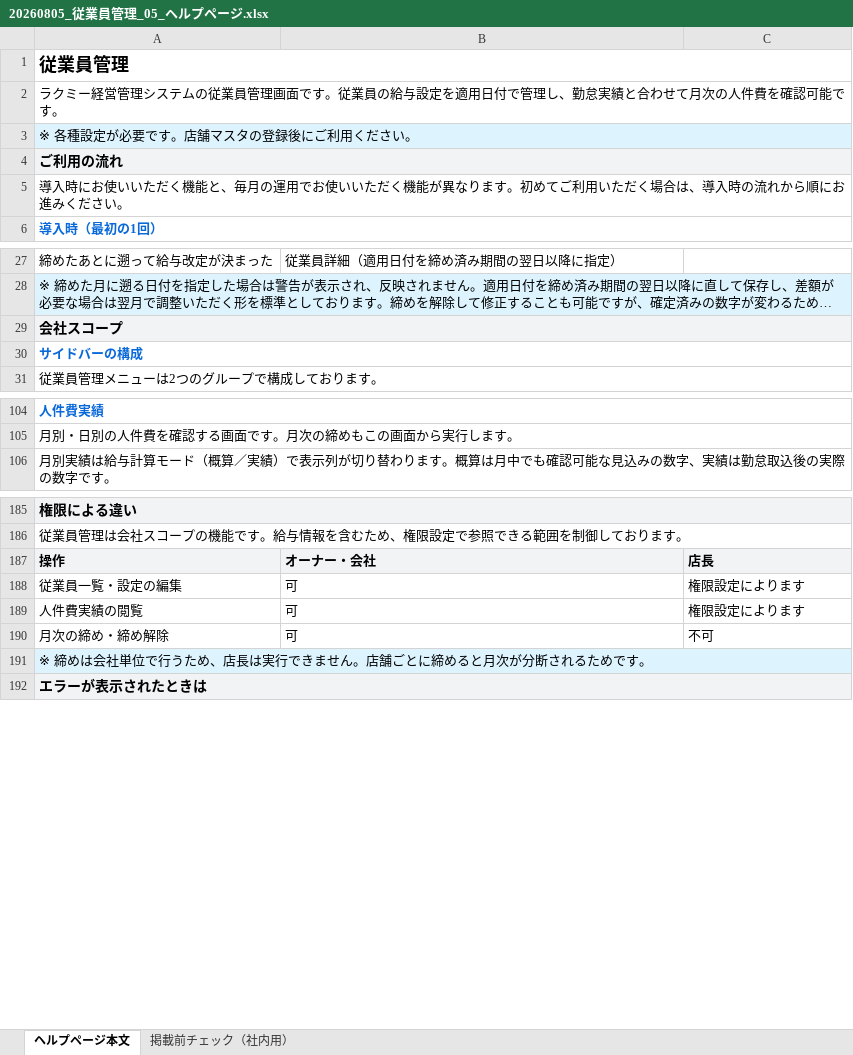
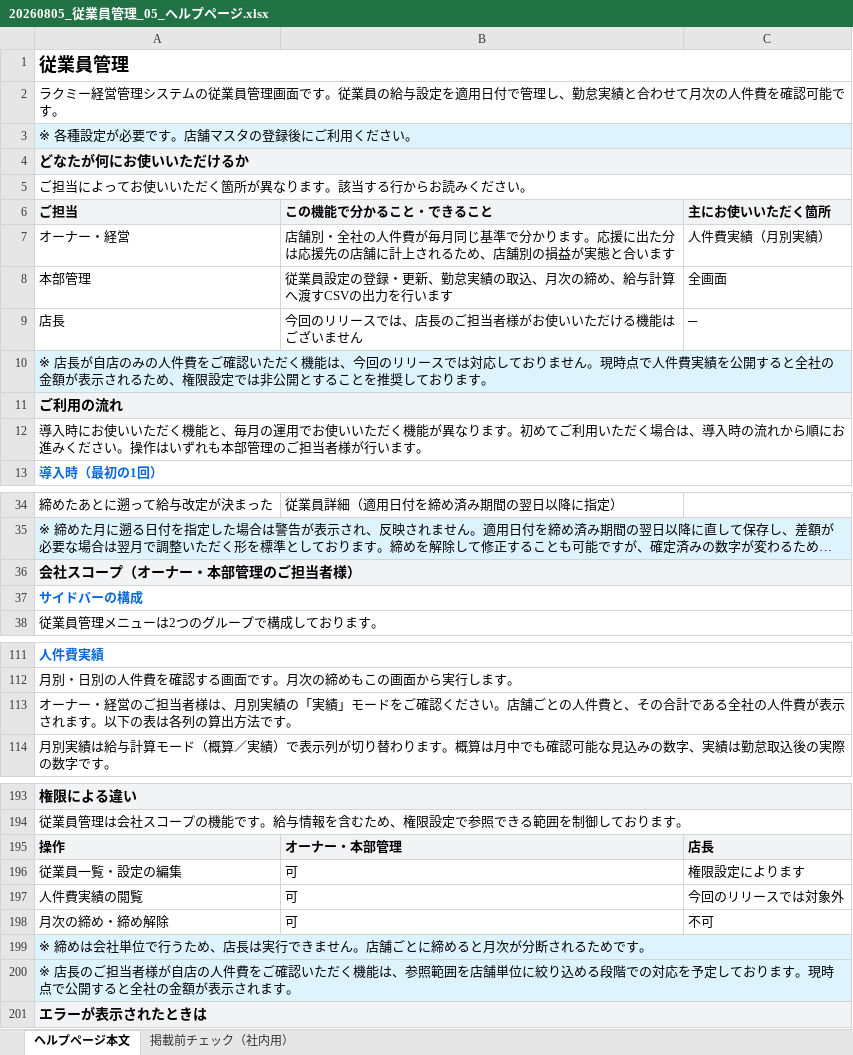
Before and after one commit to suguru789987/rakmy-employee-mgmt-spec, an Excel workbook: 20260805_従業員管理_05_ヘルプページ.xlsx, sheet ヘルプページ本文, drawn as a sheet; only a part is shown, gaps mark what is left out; long unchanged cells end in …; values as stored, in another font and other column widths than the file's, no borders; addresses are those after the commit; the diff names each change by its address in the sheet, - before the commit and + after, or states it on an @@ line.

```diff
--- a/20260805_従業員管理_05_ヘルプページ.xlsx (sheet ヘルプページ本文)
+++ b/20260805_従業員管理_05_ヘルプページ.xlsx (sheet ヘルプページ本文)
+row 4: どなたが何にお使いいただけるか
+row 5: ご担当によってお使いいただく箇所が異なります。該当する行からお読みください。
+row 6: ご担当 | この機能で分かること・できること | 主にお使いいただく箇所
+row 7: オーナー・経営 | 店舗別・全社の人件費が毎月同じ基準で分かります。応援に出た分は応援先の店舗に計上されるため、店舗別の損益が実態と合います | 人件費実績（月別実績）
+row 8: 本部管理 | 従業員設定の登録・更新、勤怠実績の取込、月次の締め、給与計算へ渡すCSVの出力を行います | 全画面
+row 9: 店長 | 今回のリリースでは、店長のご担当者様がお使いいただける機能はございません | ─
+row 10: ※ 店長が自店のみの人件費をご確認いただく機能は、今回のリリースでは対応しておりません。現時点で人件費実績を公開すると全社の金額が表示されるため、権限設定では非公開とすることを推奨しております。
-A12: …ださい。
+A12: …ださい。操作はいずれも本部管理のご担当者様が行います。
-A36: 会社スコープ
+A36: 会社スコープ（オーナー・本部管理のご担当者様）
+row 113: オーナー・経営のご担当者様は、月別実績の「実績」モードをご確認ください。店舗ごとの人件費と、その合計である全社の人件費が表示されます。以下の表は各列の算出方法です。
-B195: オーナー・会社
+B195: オーナー・本部管理
-C197: 権限設定によります
+C197: 今回のリリースでは対象外
+row 200: ※ 店長のご担当者様が自店の人件費をご確認いただく機能は、参照範囲を店舗単位に絞り込める段階での対応を予定しております。現時点で公開すると全社の金額が表示されます。
```
Also changed, not shown: 2 other files.
